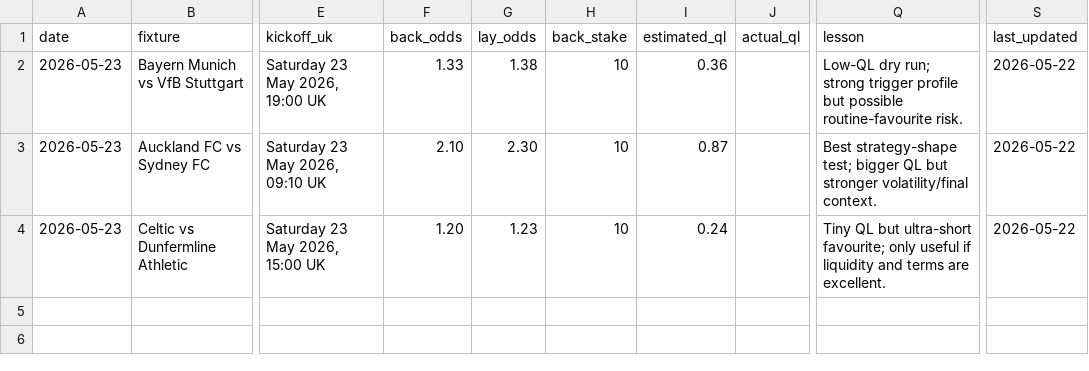
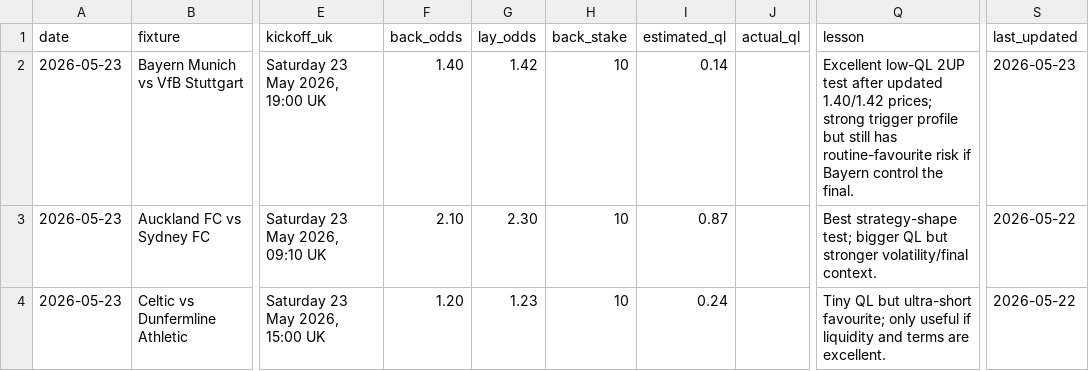
Before and after one commit to rcampbell30/2updaily, a CSV file: data/results_tracker.csv, drawn as a sheet; only a part is shown, gaps mark what is left out; the diff names each change by its address in the sheet, - before the commit and + after, or states it on an @@ line.

Commit message:
Update Bayern tracker odds and QL

```diff
--- a/data/results_tracker.csv
+++ b/data/results_tracker.csv
-F2 (back_odds): 1.33
+F2 (back_odds): 1.40
-G2 (lay_odds): 1.38
+G2 (lay_odds): 1.42
-I2 (estimated_ql): 0.36
+I2 (estimated_ql): 0.14
-Q2 (lesson): Low-QL dry run; strong trigger profile but possible routine-favourite risk.
+Q2 (lesson): Excellent low-QL 2UP test after updated 1.40/1.42 prices; strong trigger profile but still has routine-favourite risk if Bayern control the final.
-S2 (last_updated): 2026-05-22
+S2 (last_updated): 2026-05-23
```
